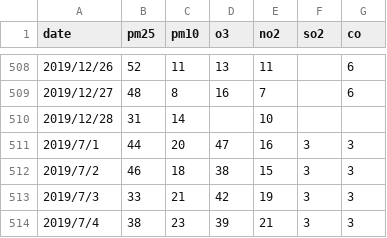
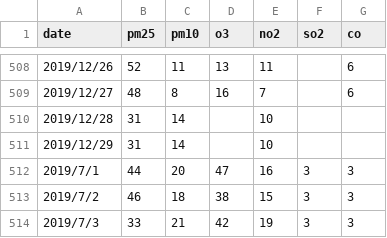
Before and after one commit to Aleksandra0/Projekt_ESI, a CSV file: pomiary.csv, drawn as a sheet; only a part is shown, gaps mark what is left out; the shorter side is filled out with more unchanged rows; the diff names each change by its address in the sheet, - before the commit and + after, or states it on an @@ line.

Commit message:
Update pomiary.csv

```diff
--- a/pomiary.csv
+++ b/pomiary.csv
+row 511: 2019/12/29 | 31 | 14 |  | 10
```
